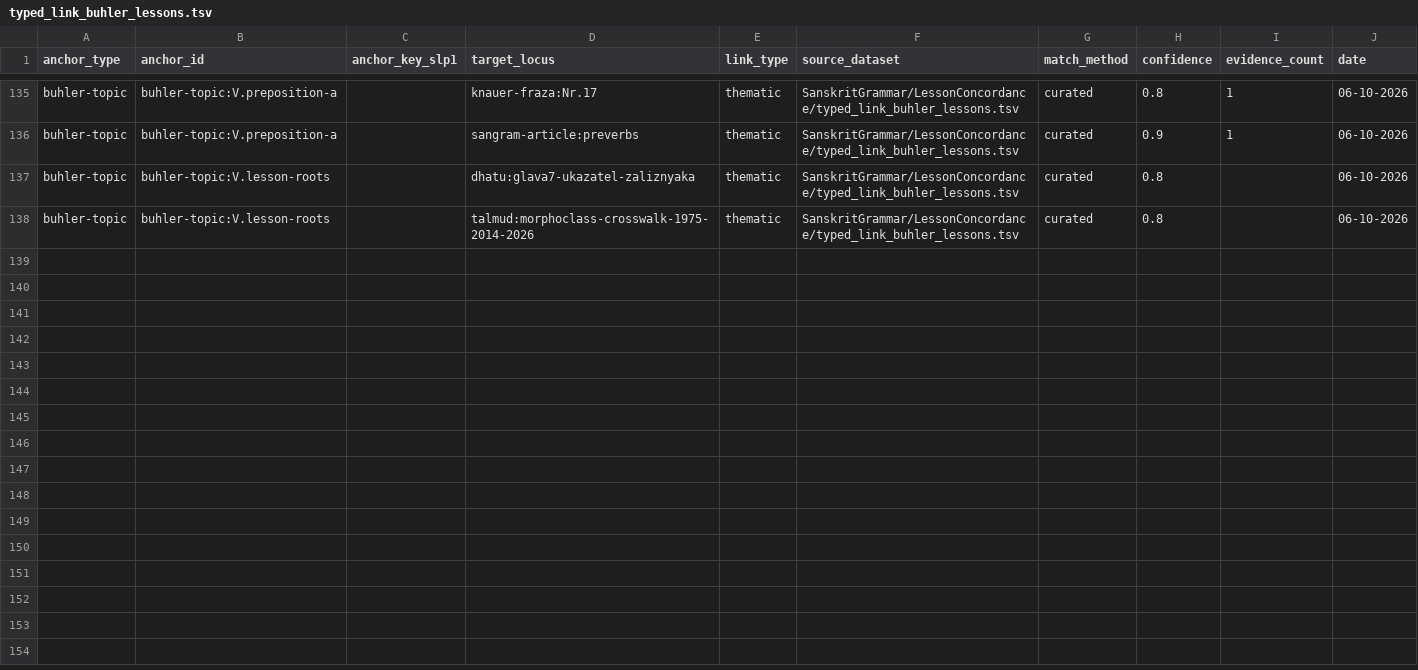
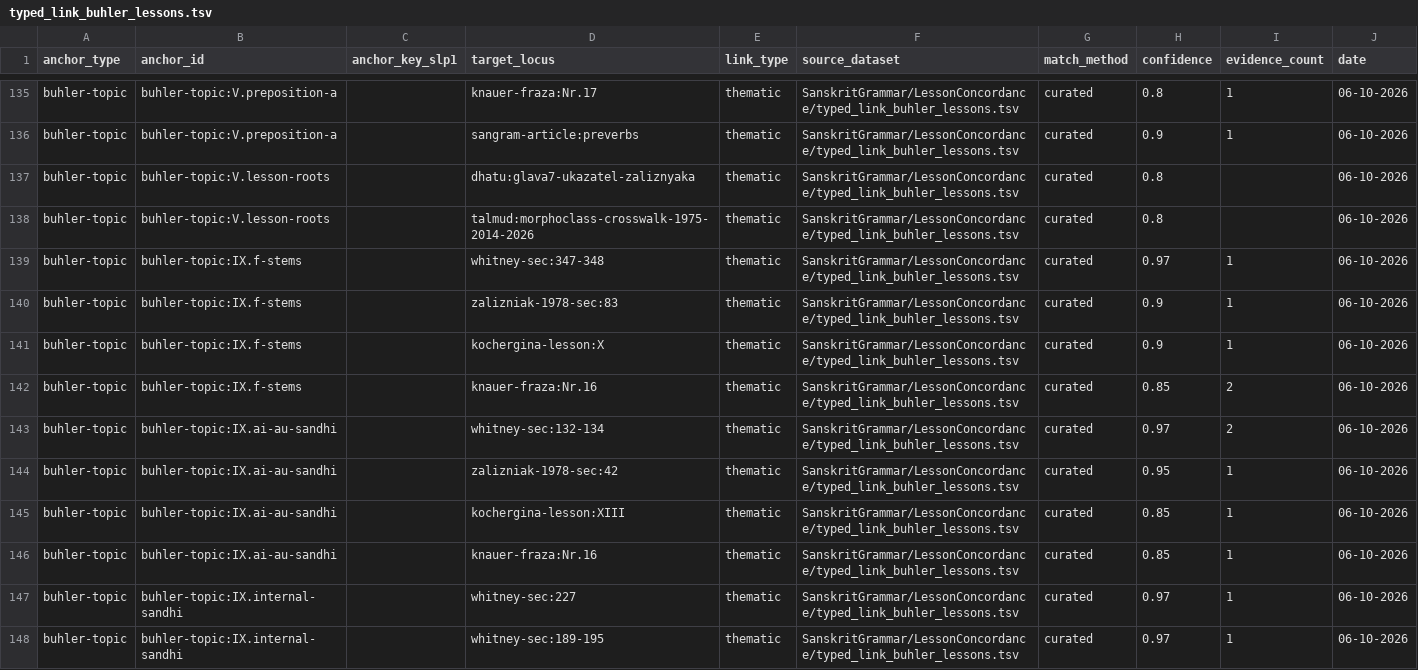
Before and after one commit to gasyoun/SanskritGrammar, a TSV file: LessonConcordance/typed_link_buhler_lessons.tsv, drawn as a sheet; only a part is shown, gaps mark what is left out; the diff covers the shown part only; the diff names each change by its address in the sheet, - before the commit and + after, or states it on an @@ line.

Commit message:
lesson-concordance: урок IX приземлён (H5660) — ж. ā-основы, ai/au-сандхи, ch→cch, n→ṇ, превербы; 20 TSV-строк, 5 тем, lint 0, DeepSeek spot-check PASS

```diff
--- a/LessonConcordance/typed_link_buhler_lessons.tsv
+++ b/LessonConcordance/typed_link_buhler_lessons.tsv
+row 139: buhler-topic | buhler-topic:IX.f-stems |  | whitney-sec:347-348 | thematic | SanskritGrammar/LessonConcordance/typed_link_buhler_lessons.tsv | curated | 0.97 | 1 | 06-10-2026
+row 140: buhler-topic | buhler-topic:IX.f-stems |  | zalizniak-1978-sec:83 | thematic | SanskritGrammar/LessonConcordance/typed_link_buhler_lessons.tsv | curated | 0.9 | 1 | 06-10-2026
+row 141: buhler-topic | buhler-topic:IX.f-stems |  | kochergina-lesson:X | thematic | SanskritGrammar/LessonConcordance/typed_link_buhler_lessons.tsv | curated | 0.9 | 1 | 06-10-2026
+row 142: buhler-topic | buhler-topic:IX.f-stems |  | knauer-fraza:Nr.16 | thematic | SanskritGrammar/LessonConcordance/typed_link_buhler_lessons.tsv | curated | 0.85 | 2 | 06-10-2026
+row 143: buhler-topic | buhler-topic:IX.ai-au-sandhi |  | whitney-sec:132-134 | thematic | SanskritGrammar/LessonConcordance/typed_link_buhler_lessons.tsv | curated | 0.97 | 2 | 06-10-2026
+row 144: buhler-topic | buhler-topic:IX.ai-au-sandhi |  | zalizniak-1978-sec:42 | thematic | SanskritGrammar/LessonConcordance/typed_link_buhler_lessons.tsv | curated | 0.95 | 1 | 06-10-2026
+row 145: buhler-topic | buhler-topic:IX.ai-au-sandhi |  | kochergina-lesson:XIII | thematic | SanskritGrammar/LessonConcordance/typed_link_buhler_lessons.tsv | curated | 0.85 | 1 | 06-10-2026
+row 146: buhler-topic | buhler-topic:IX.ai-au-sandhi |  | knauer-fraza:Nr.16 | thematic | SanskritGrammar/LessonConcordance/typed_link_buhler_lessons.tsv | curated | 0.85 | 1 | 06-10-2026
+row 147: buhler-topic | buhler-topic:IX.internal-sandhi |  | whitney-sec:227 | thematic | SanskritGrammar/LessonConcordance/typed_link_buhler_lessons.tsv | curated | 0.97 | 1 | 06-10-2026
+row 148: buhler-topic | buhler-topic:IX.internal-sandhi |  | whitney-sec:189-195 | thematic | SanskritGrammar/LessonConcordance/typed_link_buhler_lessons.tsv | curated | 0.97 | 1 | 06-10-2026
```
Also changed, not shown: 10 added rows elsewhere in this file, 4 other files.
